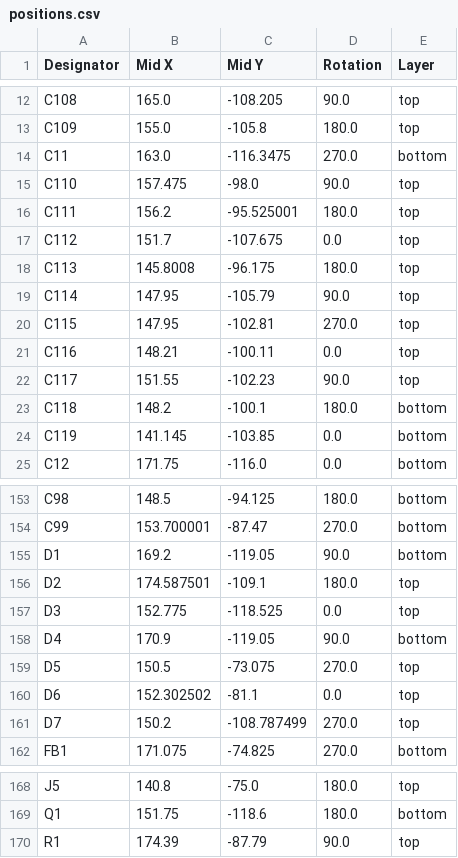
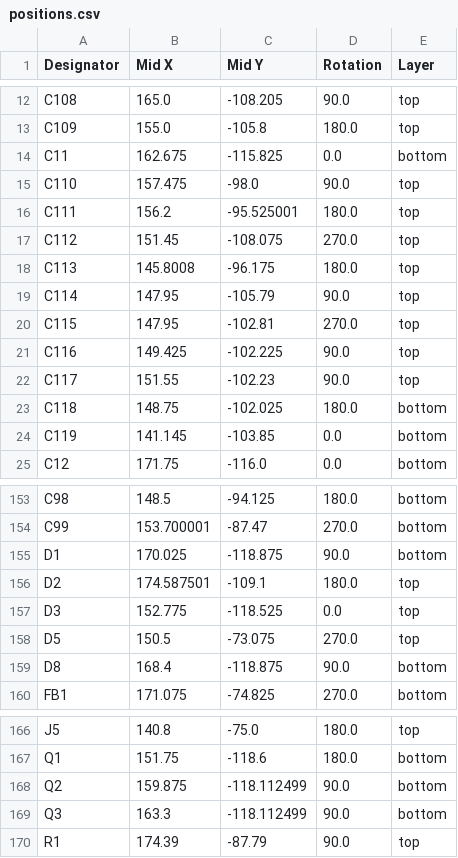
Before and after one commit to DergLabs/DICE, a CSV file: Hardware/Boards/IO Module/IO Module/production/positions.csv, drawn as a sheet; only a part is shown, gaps mark what is left out; the diff covers the shown part only.

Commit message:
FPGA Module sch update
Added 3V3 LDO for MCU and 3V3 EN for DCDC. Also added SPI bus from MCU to FPGA with level shifter

```diff
--- a/Hardware/Boards/IO Module/IO Module/production/positions.csv
+++ b/Hardware/Boards/IO Module/IO Module/production/positions.csv
@@ -13,6 +13,6 @@ C108,165.0,-108.205,90.0,top
 C109,155.0,-105.8,180.0,top
-C11,163.0,-116.3475,270.0,bottom
+C11,162.675,-115.825,0.0,bottom
 C110,157.475,-98.0,90.0,top
 C111,156.2,-95.525001,180.0,top
-C112,151.7,-107.675,0.0,top
+C112,151.45,-108.075,270.0,top
 C113,145.8008,-96.175,180.0,top
@@ -20,5 +20,5 @@ C114,147.95,-105.79,90.0,top
 C115,147.95,-102.81,270.0,top
-C116,148.21,-100.11,0.0,top
+C116,149.425,-102.225,90.0,top
 C117,151.55,-102.23,90.0,top
-C118,148.2,-100.1,180.0,bottom
+C118,148.75,-102.025,180.0,bottom
 C119,141.145,-103.85,0.0,bottom
@@ -154,9 +154,7 @@ C98,148.5,-94.125,180.0,bottom
 C99,153.700001,-87.47,270.0,bottom
-D1,169.2,-119.05,90.0,bottom
+D1,170.025,-118.875,90.0,bottom
 D2,174.587501,-109.1,180.0,top
 D3,152.775,-118.525,0.0,top
-D4,170.9,-119.05,90.0,bottom
 D5,150.5,-73.075,270.0,top
-D6,152.302502,-81.1,0.0,top
-D7,150.2,-108.787499,270.0,top
+D8,168.4,-118.875,90.0,bottom
 FB1,171.075,-74.825,270.0,bottom
@@ -169,2 +167,4 @@ J5,140.8,-75.0,180.0,top
 Q1,151.75,-118.6,180.0,bottom
+Q2,159.875,-118.112499,90.0,bottom
+Q3,163.3,-118.112499,90.0,bottom
 R1,174.39,-87.79,90.0,top
```
Also changed, not shown: 4 added rows and 21 edited cells elsewhere in this file, Hardware/Boards/IO Module/IO Module/production/bom.csv, Hardware/Boards/IO Module/IO Module/production/designators.csv, 43 other files.
